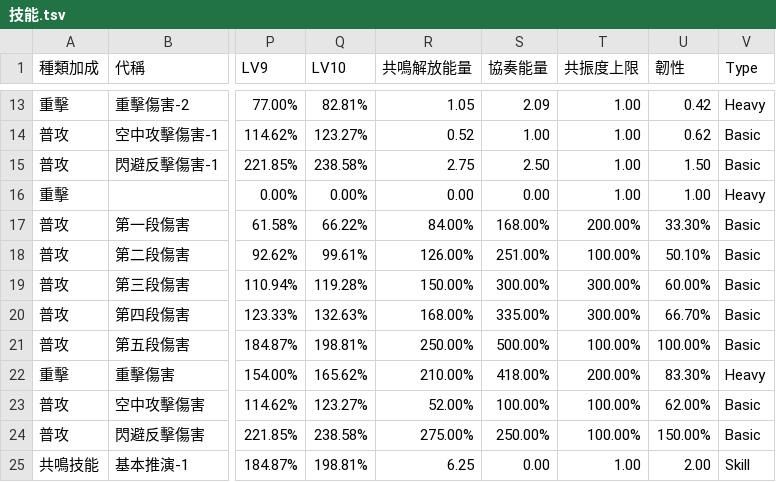
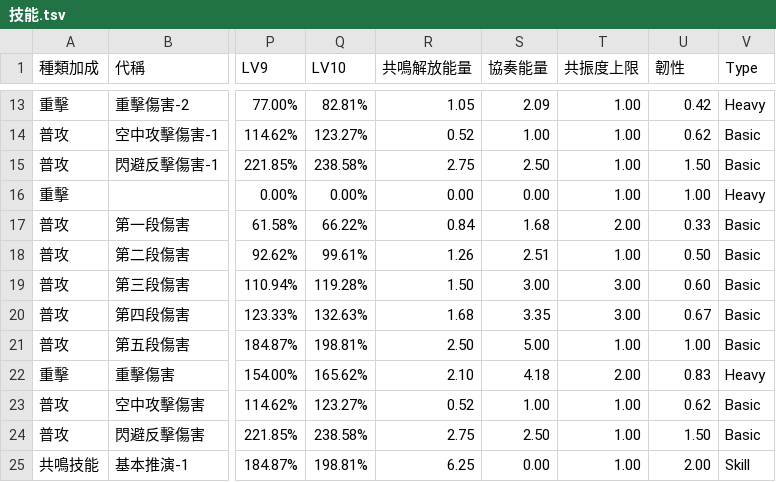
Before and after one commit to ZetsuBouKyo/WutheringWaves, a TSV file: data/角色/相里要/技能.tsv, drawn as a sheet; only a part is shown, gaps mark what is left out; the diff covers the shown part only; the diff names each change by its address in the sheet, - before the commit and + after, or states it on an @@ line.

```diff
--- a/data/角色/相里要/技能.tsv
+++ b/data/角色/相里要/技能.tsv
-R17 (共鳴解放能量): 84.00%
+R17 (共鳴解放能量): 0.84
-S17 (協奏能量): 168.00%
+S17 (協奏能量): 1.68
-T17 (共振度上限): 200.00%
+T17 (共振度上限): 2.00
-U17 (韌性): 33.30%
+U17 (韌性): 0.33
-R18 (共鳴解放能量): 126.00%
+R18 (共鳴解放能量): 1.26
-S18 (協奏能量): 251.00%
+S18 (協奏能量): 2.51
-T18 (共振度上限): 100.00%
+T18 (共振度上限): 1.00
-U18 (韌性): 50.10%
+U18 (韌性): 0.50
-R19 (共鳴解放能量): 150.00%
+R19 (共鳴解放能量): 1.50
-S19 (協奏能量): 300.00%
+S19 (協奏能量): 3.00
-T19:T20 (共振度上限): 300.00%
+T19:T20 (共振度上限): 3.00
-U19 (韌性): 60.00%
+U19 (韌性): 0.60
-R20 (共鳴解放能量): 168.00%
+R20 (共鳴解放能量): 1.68
-S20 (協奏能量): 335.00%
+S20 (協奏能量): 3.35
-U20 (韌性): 66.70%
+U20 (韌性): 0.67
-R21 (共鳴解放能量): 250.00%
+R21 (共鳴解放能量): 2.50
-S21 (協奏能量): 500.00%
+S21 (協奏能量): 5.00
-T21 (共振度上限): 100.00%
+T21 (共振度上限): 1.00
-U21 (韌性): 100.00%
+U21 (韌性): 1.00
-R22 (共鳴解放能量): 210.00%
+R22 (共鳴解放能量): 2.10
-S22 (協奏能量): 418.00%
+S22 (協奏能量): 4.18
-T22 (共振度上限): 200.00%
+T22 (共振度上限): 2.00
-U22 (韌性): 83.30%
+U22 (韌性): 0.83
-R23 (共鳴解放能量): 52.00%
+R23 (共鳴解放能量): 0.52
-S23 (協奏能量): 100.00%
+S23 (協奏能量): 1.00
-T23:T24 (共振度上限): 100.00%
+T23:T24 (共振度上限): 1.00
-U23 (韌性): 62.00%
+U23 (韌性): 0.62
-R24 (共鳴解放能量): 275.00%
+R24 (共鳴解放能量): 2.75
-S24 (協奏能量): 250.00%
+S24 (協奏能量): 2.50
-U24 (韌性): 150.00%
+U24 (韌性): 1.50
```
Also changed, not shown: 44 edited cells elsewhere in this file, data/角色/維里奈/技能.tsv, data/角色/莫特斐/技能.tsv, 1 other file.
